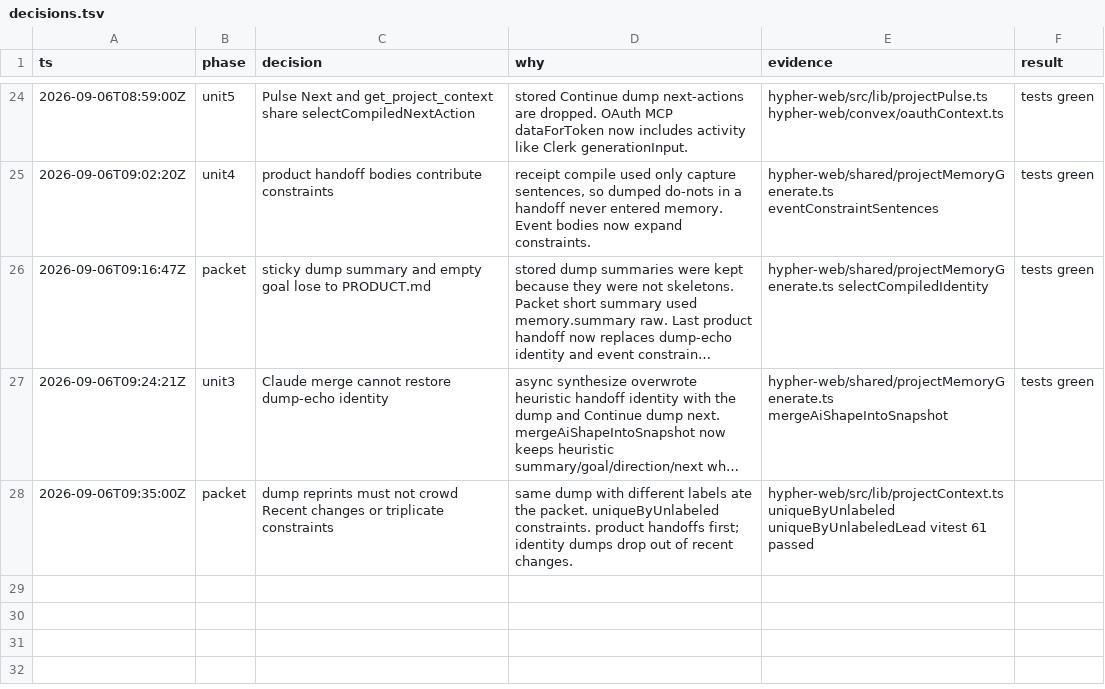
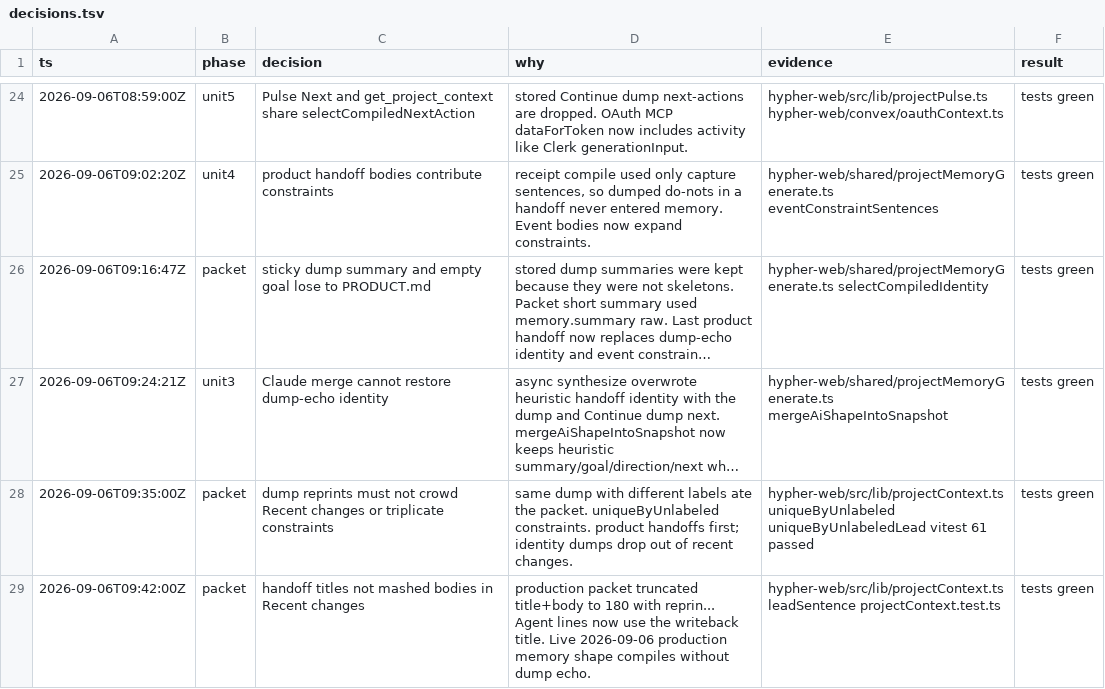
Before and after one commit to litterthanlit/hypher, a TSV file: .audit/fix-agent-context/decisions.tsv, drawn as a sheet; only a part is shown, gaps mark what is left out; long unchanged cells end in …; the diff names each change by its address in the sheet, - before the commit and + after, or states it on an @@ line.

```diff
--- a/.audit/fix-agent-context/decisions.tsv
+++ b/.audit/fix-agent-context/decisions.tsv
-F28 (result): (empty)
+F28 (result): tests green
+row 29: 2026-09-06T09:42:00Z | packet | handoff titles not mashed bodies in Recent changes | production packet truncated title+body to 180 with reprin... Agent lines now use the writeback title. Live 2026-09-06 production memory shape compiles without dump echo. | hypher-web/src/lib/projectContext.ts leadSentence projectContext.test.ts | tests green
```
Also changed, not shown: 4 other files.
